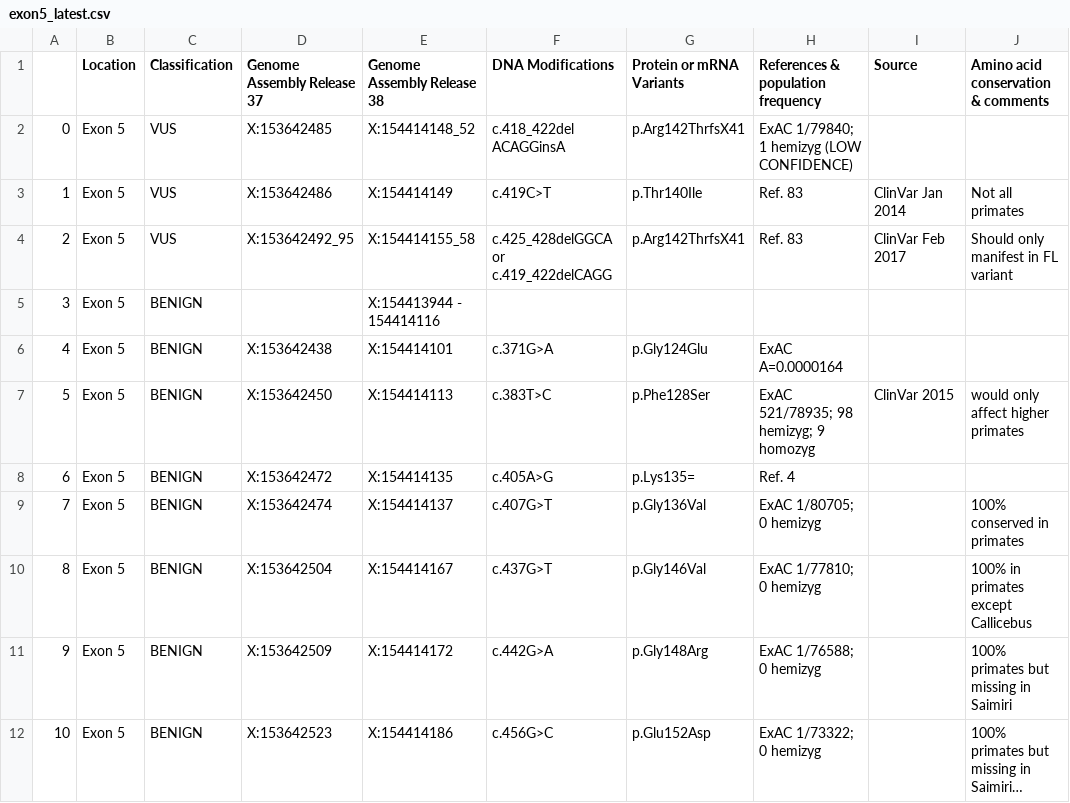
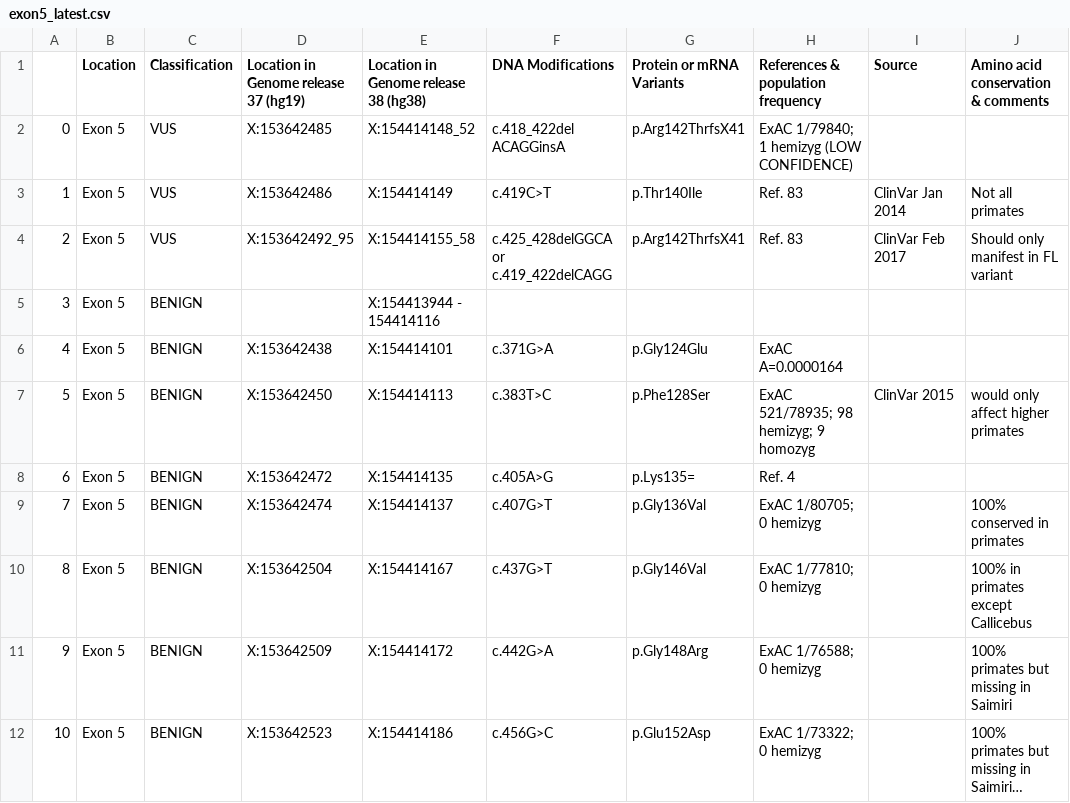
Before and after one commit to zdenkas/human-tafazzin-variants-database, a CSV file: database_versions/exon5_latest.csv, drawn as a sheet; only a part is shown; long unchanged cells end in …; the diff names each change by its address in the sheet, - before the commit and + after, or states it on an @@ line.

```diff
--- a/database_versions/exon5_latest.csv
+++ b/database_versions/exon5_latest.csv
-D1: Genome Assembly Release 37
+D1: Location in Genome release 37 (hg19)
-E1: Genome Assembly Release 38
+E1: Location in Genome release 38 (hg38)
```
Also changed, not shown: database_versions/benign_latest.csv.
